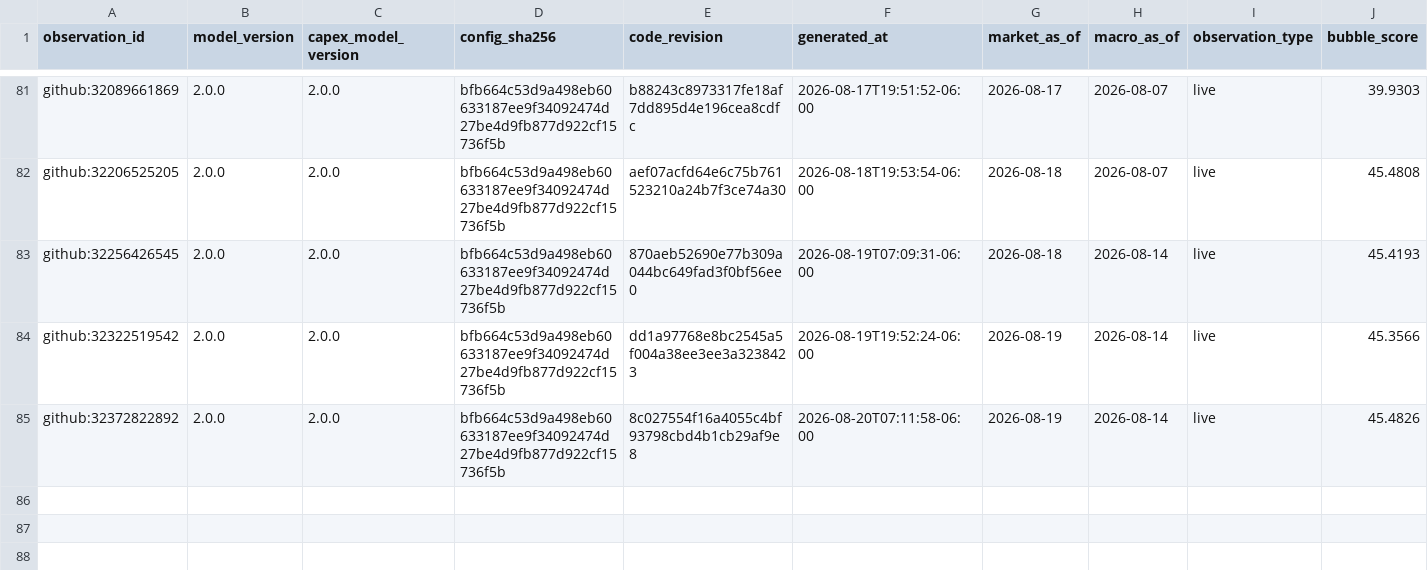
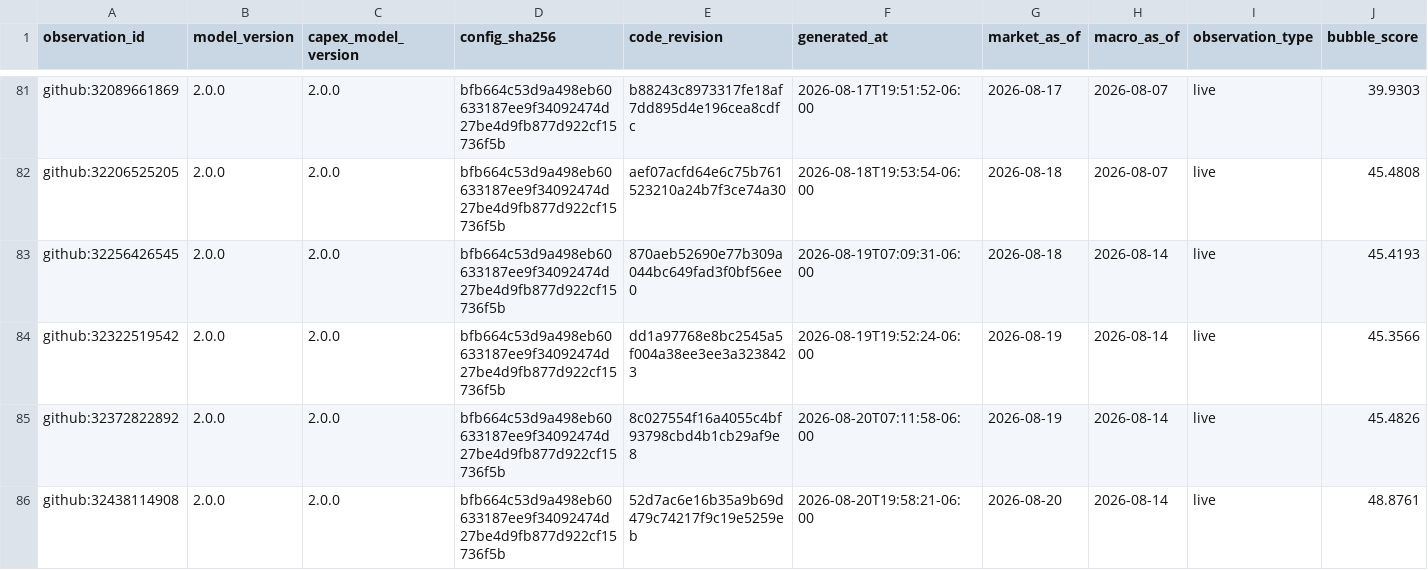
Before and after one commit to Bluxor-ai/radar-de-la-burbuja-ia, a CSV file: data/history.csv, drawn as a sheet; only a part is shown, gaps mark what is left out; rows hold the shown columns only; the diff names each change by its address in the sheet, - before the commit and + after, or states it on an @@ line.

```diff
--- a/data/history.csv
+++ b/data/history.csv
+row 86: github:32438114908 | 2.0.0 | 2.0.0 | bfb664c53d9a498eb60633187ee9f34092474d27be4d9fb877d922cf15736f5b | 52d7ac6e16b35a9b69d479c74217f9c19e5259eb | 2026-08-20T19:58:21-06:00 | 2026-08-20 | 2026-08-14 | live | 48.8761
```
Also changed, not shown: data/gpu_price_history.csv, public/gpu_price_history.csv, 6 other files.
